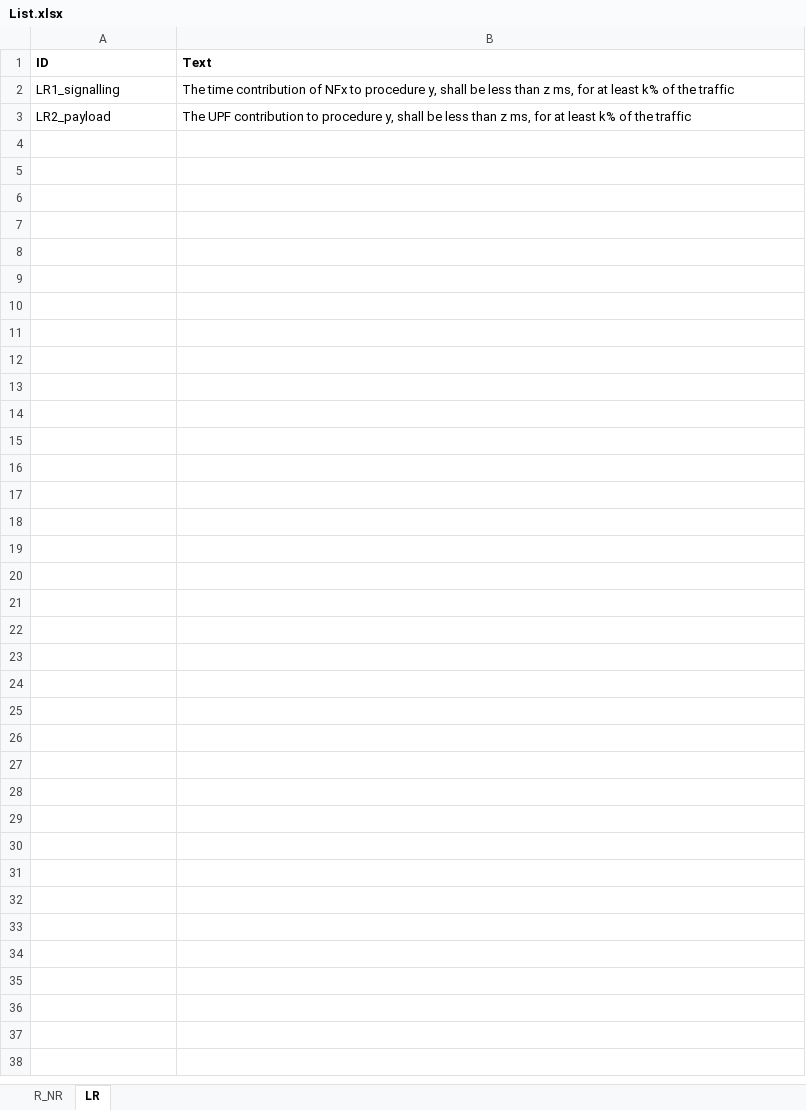
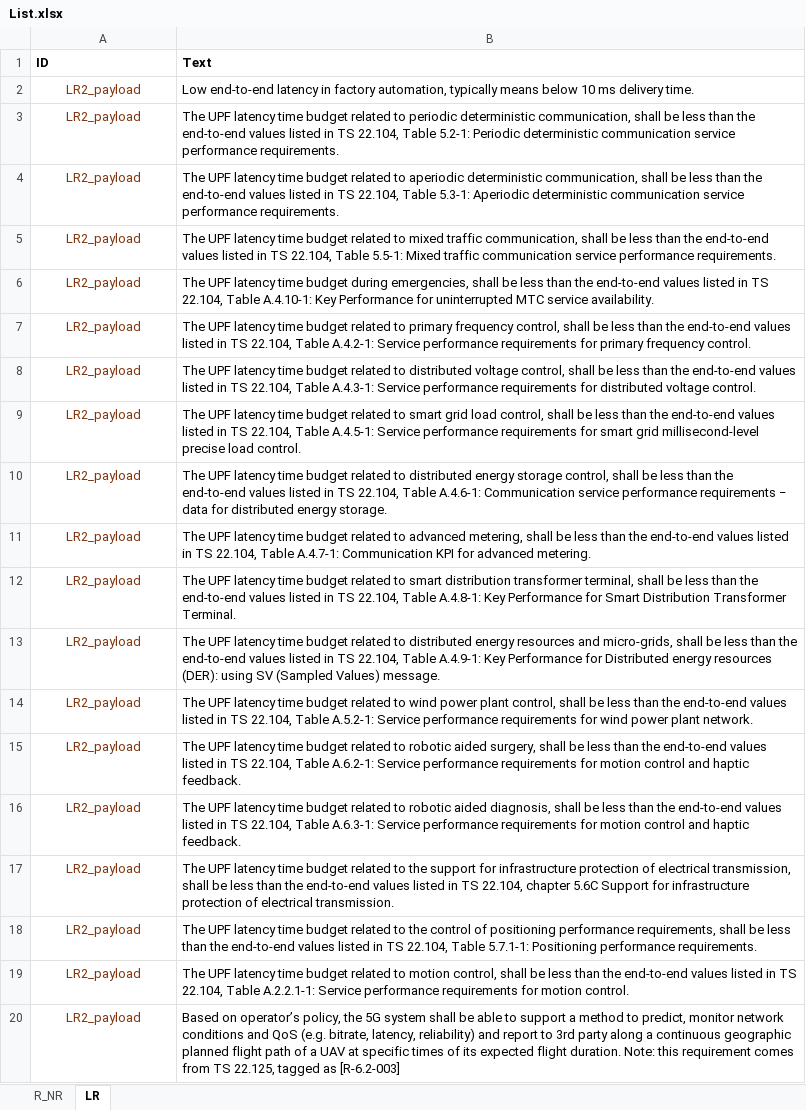
Before and after one commit to miroslawstaron/requirements_standards, an Excel workbook: List.xlsx, sheet LR, drawn as a sheet; only a part is shown; values as stored, in another font and other column widths than the file's, no borders; removed rows and columns are numbered as before the commit, all else as after; the diff covers the shown part only; the diff names each change by its address in the sheet, - before the commit and + after, or states it on an @@ line.

```diff
--- a/List.xlsx (sheet LR)
+++ b/List.xlsx (sheet LR)
-row 2: LR1_signalling | The time contribution of NFx to procedure y, shall be less than z ms, for at least k% of the traffic
+row 2: LR2_payload | Low end-to-end latency in factory automation, typically means below 10 ms delivery time.
+row 3: LR2_payload | The UPF latency time budget related to periodic deterministic communication, shall be less than the end-to-end values listed in TS 22.104, Table 5.2-1: Periodic deterministic communication service performance requirements.
+row 4: LR2_payload | The UPF latency time budget related to aperiodic deterministic communication, shall be less than the end-to-end values listed in TS 22.104, Table 5.3-1: Aperiodic deterministic communication service performance requirements.
+row 5: LR2_payload | The UPF latency time budget related to mixed traffic communication, shall be less than the end-to-end values listed in TS 22.104, Table 5.5-1: Mixed traffic communication service performance requirements.
+row 6: LR2_payload | The UPF latency time budget during emergencies, shall be less than the end-to-end values listed in TS 22.104, Table A.4.10-1: Key Performance for uninterrupted MTC service availability.
@@ A7 text colour: black → #80350E, alignment: left → center @@
-B7 (Text): The UPF contribution to procedure y, shall be less than z ms, for at least k% of the traffic
+B7 (Text): The UPF latency time budget related to primary frequency control, shall be less than the end-to-end values listed in TS 22.104, Table A.4.2-1: Service performance requirements for primary frequency control.
+row 8: LR2_payload | The UPF latency time budget related to distributed voltage control, shall be less than the end-to-end values listed in TS 22.104, Table A.4.3-1: Service performance requirements for distributed voltage control.
+row 9: LR2_payload | The UPF latency time budget related to smart grid load control, shall be less than the end-to-end values listed in TS 22.104, Table A.4.5-1: Service performance requirements for smart grid millisecond-level precise load control.
+row 10: LR2_payload | The UPF latency time budget related to distributed energy storage control, shall be less than the end-to-end values listed in TS 22.104, Table A.4.6-1: Communication service performance requirements ‒ data for distributed energy storage.
+row 11: LR2_payload | The UPF latency time budget related to advanced metering, shall be less than the end-to-end values listed in TS 22.104, Table A.4.7-1: Communication KPI for advanced metering.
+row 12: LR2_payload | The UPF latency time budget related to smart distribution transformer terminal, shall be less than the end-to-end values listed in TS 22.104, Table A.4.8-1: Key Performance for Smart Distribution Transformer Terminal.
+row 13: LR2_payload | The UPF latency time budget related to distributed energy resources and micro-grids, shall be less than the end-to-end values listed in TS 22.104, Table A.4.9-1: Key Performance for Distributed energy resources (DER): using SV (Sampled Values) message.
+row 14: LR2_payload | The UPF latency time budget related to wind power plant control, shall be less than the end-to-end values listed in TS 22.104, Table A.5.2-1: Service performance requirements for wind power plant network.
+row 15: LR2_payload | The UPF latency time budget related to robotic aided surgery, shall be less than the end-to-end values listed in TS 22.104, Table A.6.2-1: Service performance requirements for motion control and haptic feedback.
+row 16: LR2_payload | The UPF latency time budget related to robotic aided diagnosis, shall be less than the end-to-end values listed in TS 22.104, Table A.6.3-1: Service performance requirements for motion control and haptic feedback.
+row 17: LR2_payload | The UPF latency time budget related to the support for infrastructure protection of electrical transmission, shall be less than the end-to-end values listed in TS 22.104, chapter 5.6C Support for infrastructure protection of electrical transmission.
+row 18: LR2_payload | The UPF latency time budget related to the control of positioning performance requirements, shall be less than the end-to-end values listed in TS 22.104, Table 5.7.1-1: Positioning performance requirements.
+row 19: LR2_payload | The UPF latency time budget related to motion control, shall be less than the end-to-end values listed in TS 22.104, Table A.2.2.1-1: Service performance requirements for motion control.
+row 20: LR2_payload | Based on operator’s policy, the 5G system shall be able to support a method to predict, monitor network conditions and QoS (e.g. bitrate, latency, reliability) and report to 3rd party along a continuous geographic planned flight path of a UAV at specific times of its expected flight duration. Note: this requirement comes from TS 22.125, tagged as [R-6.2-003]
```
Also changed, not shown: 19 added rows elsewhere in this sheet, output_requirements_distances.xlsx, 2 other files.
